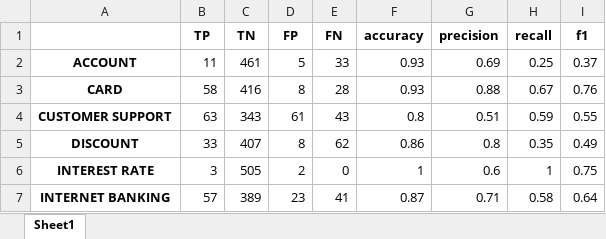
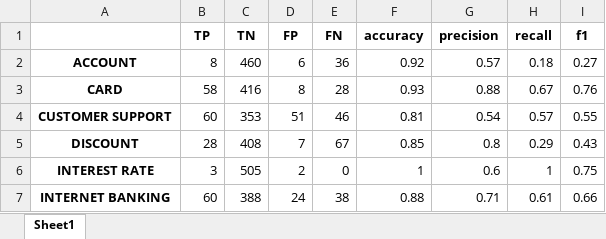
Before and after one commit to rain1024/classification, an Excel workbook: experiment/x_category_1_svm_ngrams/inspect/score.xlsx, sheet Sheet1, drawn as a sheet; only a part is shown; values as stored, in another font and other column widths than the file's, no borders; the diff covers the shown part only; the diff names each change by its address in the sheet, - before the commit and + after, or states it on an @@ line.

Commit message:
add f1 score

```diff
--- a/experiment/x_category_1_svm_ngrams/inspect/score.xlsx (sheet Sheet1)
+++ b/experiment/x_category_1_svm_ngrams/inspect/score.xlsx (sheet Sheet1)
-B2 (TP): 11
+B2 (TP): 8
-C2 (TN): 461
+C2 (TN): 460
-D2 (FP): 5
+D2 (FP): 6
-E2 (FN): 33
+E2 (FN): 36
-F2 (accuracy): 0.93
+F2 (accuracy): 0.92
-G2 (precision): 0.69
+G2 (precision): 0.57
-H2 (recall): 0.25
+H2 (recall): 0.18
-I2 (f1): 0.37
+I2 (f1): 0.27
-B4 (TP): 63
+B4 (TP): 60
-C4 (TN): 343
+C4 (TN): 353
-D4 (FP): 61
+D4 (FP): 51
-E4 (FN): 43
+E4 (FN): 46
-F4 (accuracy): 0.8
+F4 (accuracy): 0.81
-G4 (precision): 0.51
+G4 (precision): 0.54
-H4 (recall): 0.59
+H4 (recall): 0.57
-B5 (TP): 33
+B5 (TP): 28
-C5 (TN): 407
+C5 (TN): 408
-D5 (FP): 8
+D5 (FP): 7
-E5 (FN): 62
+E5 (FN): 67
-F5 (accuracy): 0.86
+F5 (accuracy): 0.85
-H5 (recall): 0.35
+H5 (recall): 0.29
-I5 (f1): 0.49
+I5 (f1): 0.43
-B7 (TP): 57
+B7 (TP): 60
-C7 (TN): 389
+C7 (TN): 388
-D7 (FP): 23
+D7 (FP): 24
-E7 (FN): 41
+E7 (FN): 38
-F7 (accuracy): 0.87
+F7 (accuracy): 0.88
-H7 (recall): 0.58
+H7 (recall): 0.61
-I7 (f1): 0.64
+I7 (f1): 0.66
```
Also changed, not shown: 28 edited cells elsewhere in this sheet, 8 other files.
